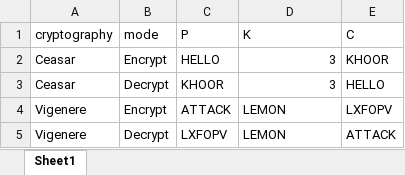
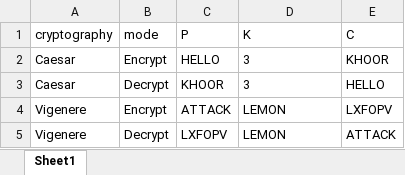
Before and after one commit to FongFus/SoftwareTesting, an Excel workbook: TESTING/UnitTestCaesar_45_Phu/Data_43_Nam/data_43_Nam.xlsx, sheet Sheet1, drawn as a sheet; values as stored, in another font and other column widths than the file's, no borders; the diff names each change by its address in the sheet, - before the commit and + after, or states it on an @@ line.

Commit message:
Fix data file

```diff
--- a/TESTING/UnitTestCaesar_45_Phu/Data_43_Nam/data_43_Nam.xlsx (sheet Sheet1)
+++ b/TESTING/UnitTestCaesar_45_Phu/Data_43_Nam/data_43_Nam.xlsx (sheet Sheet1)
-A2:A3 (cryptography): Ceasar
+A2:A3 (cryptography): Caesar
-D2:D3 alignment: right
+D2:D3 alignment: left
```
Also changed, not shown: 4 other files.
